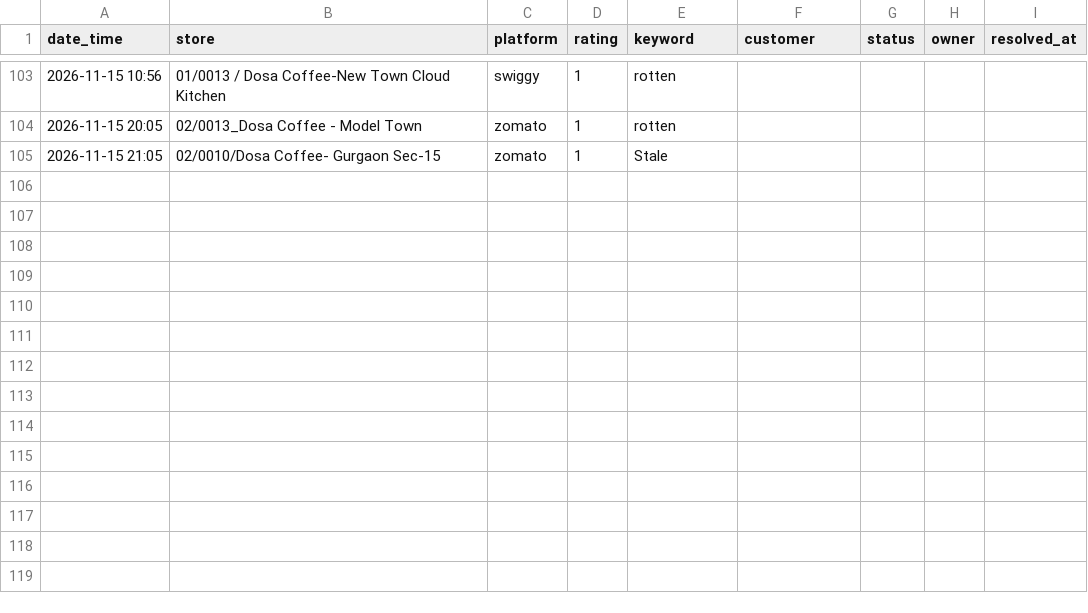
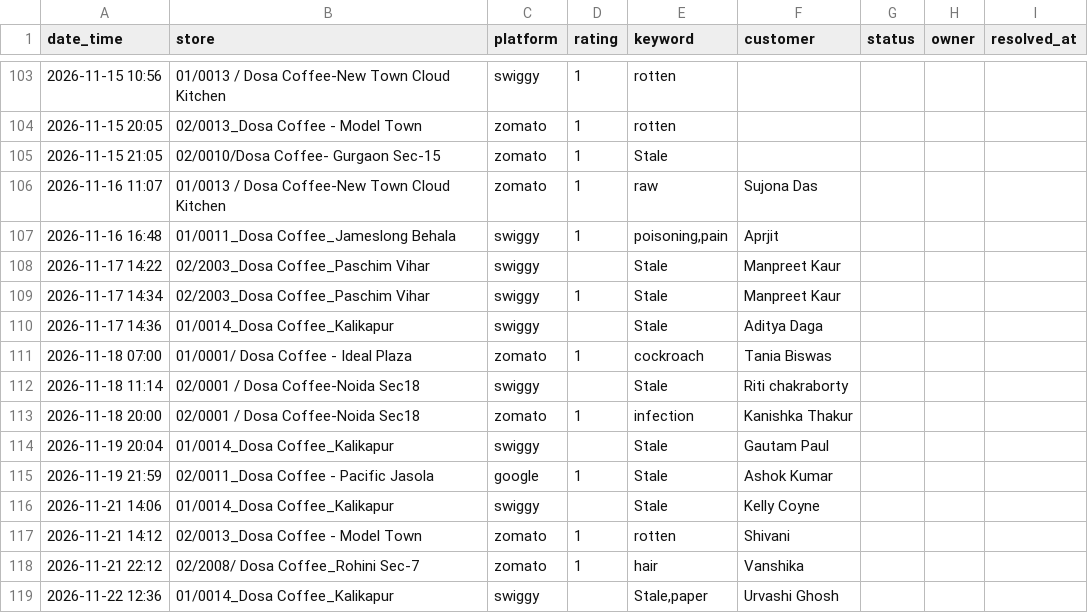
Before and after one commit to sdalmia/dosa-report-app, a CSV file: data/famepilot/tickets.csv, drawn as a sheet; only a part is shown, gaps mark what is left out; the diff names each change by its address in the sheet, - before the commit and + after, or states it on an @@ line.

```diff
--- a/data/famepilot/tickets.csv
+++ b/data/famepilot/tickets.csv
+row 106: 2026-11-16 11:07 | 01/0013 / Dosa Coffee-New Town Cloud Kitchen | zomato | 1 | raw | Sujona Das
+row 107: 2026-11-16 16:48 | 01/0011_Dosa Coffee_Jameslong Behala | swiggy | 1 | poisoning,pain | Aprjit
+row 108: 2026-11-17 14:22 | 02/2003_Dosa Coffee_Paschim Vihar | swiggy |  | Stale | Manpreet Kaur
+row 109: 2026-11-17 14:34 | 02/2003_Dosa Coffee_Paschim Vihar | swiggy | 1 | Stale | Manpreet Kaur
+row 110: 2026-11-17 14:36 | 01/0014_Dosa Coffee_Kalikapur | swiggy |  | Stale | Aditya Daga
+row 111: 2026-11-18 07:00 | 01/0001/ Dosa Coffee - Ideal Plaza | zomato | 1 | cockroach | Tania Biswas
+row 112: 2026-11-18 11:14 | 02/0001 / Dosa Coffee-Noida Sec18 | swiggy |  | Stale | Riti chakraborty
+row 113: 2026-11-18 20:00 | 02/0001 / Dosa Coffee-Noida Sec18 | zomato | 1 | infection | Kanishka Thakur
+row 114: 2026-11-19 20:04 | 01/0014_Dosa Coffee_Kalikapur | swiggy |  | Stale | Gautam Paul
+row 115: 2026-11-19 21:59 | 02/0011_Dosa Coffee - Pacific Jasola | google | 1 | Stale | Ashok Kumar
+row 116: 2026-11-21 14:06 | 01/0014_Dosa Coffee_Kalikapur | swiggy |  | Stale | Kelly Coyne
+row 117: 2026-11-21 14:12 | 02/0013_Dosa Coffee - Model Town | zomato | 1 | rotten | Shivani
+row 118: 2026-11-21 22:12 | 02/2008/ Dosa Coffee_Rohini Sec-7 | zomato | 1 | hair | Vanshika
+row 119: 2026-11-22 12:36 | 01/0014_Dosa Coffee_Kalikapur | swiggy |  | Stale,paper | Urvashi Ghosh
```
Also changed, not shown: data/famepilot/tickets_source_detail.csv, data/famepilot/weekly_summary_2026-11-23.csv, 9 other files.
